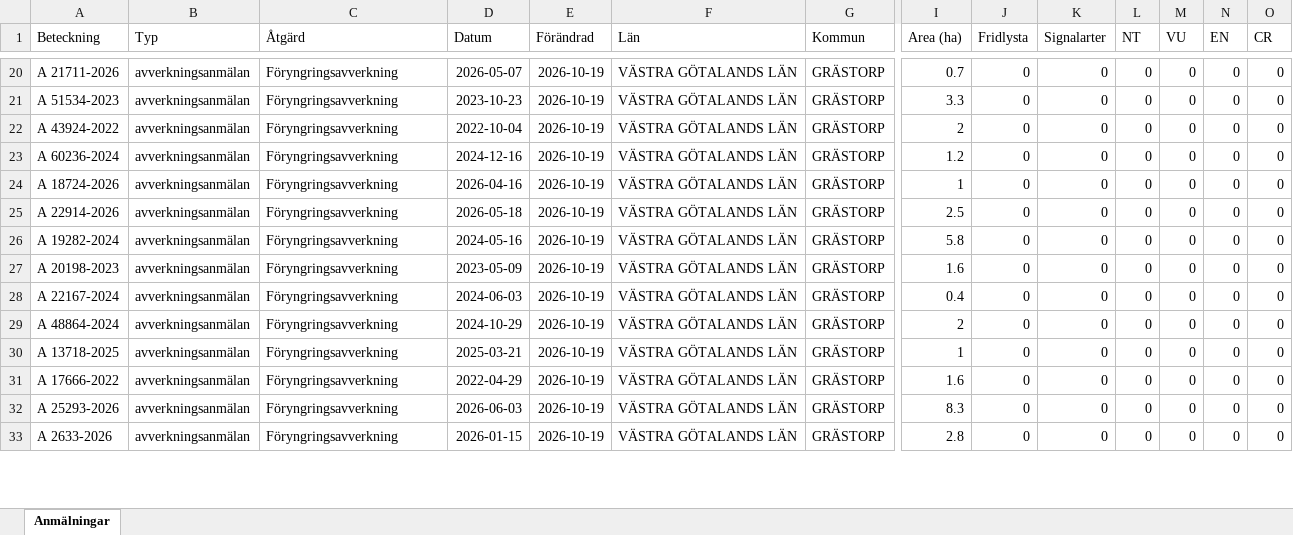
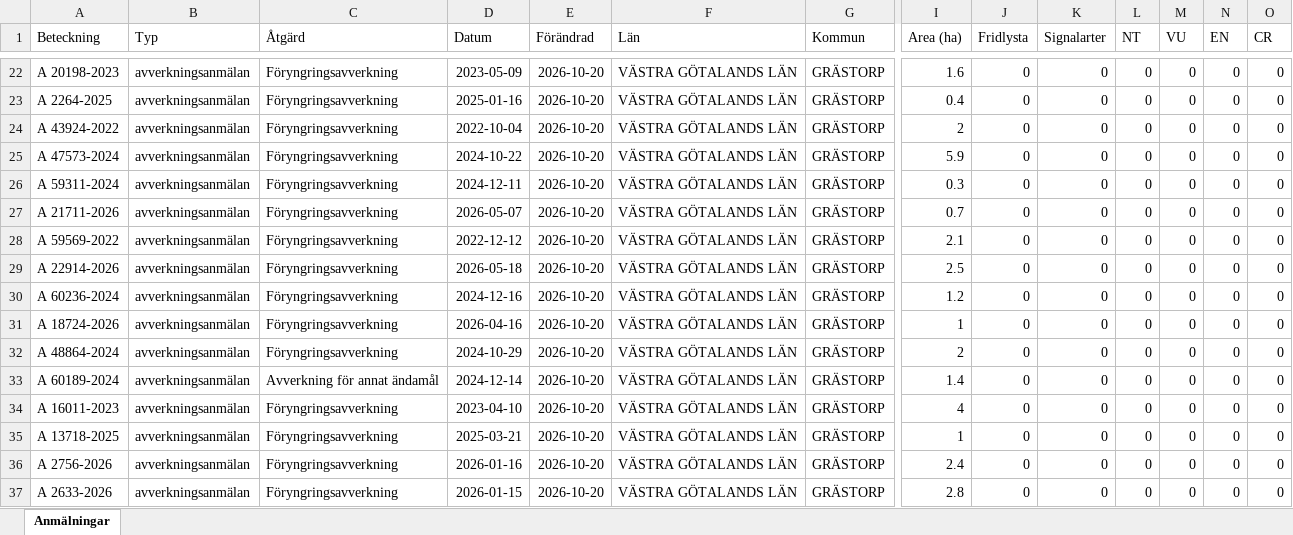
Before and after one commit to klasma/Logging_1444, an Excel workbook: Översikt GRÄSTORP.xlsx, sheet Anmälningar, drawn as a sheet; only a part is shown, gaps mark what is left out; values as stored, in another font and other column widths than the file's, no borders; removed rows and columns are numbered as before the commit, all else as after; rows hold the shown columns only; the diff covers the shown part only; the diff names each change by its address in the sheet, - before the commit and + after, or states it on an @@ line.

```diff
--- a/Översikt GRÄSTORP.xlsx (sheet Anmälningar)
+++ b/Översikt GRÄSTORP.xlsx (sheet Anmälningar)
-A22 (Beteckning): A 21711-2026
+A22 (Beteckning): A 20198-2023
-D22 (Datum): 2026-05-07
+D22 (Datum): 2023-05-09
-E22:E24 (Förändrad): 2026-10-19
+E22:E24 (Förändrad): 2026-10-20
-I22 (Area (ha)): 0.7
+I22 (Area (ha)): 1.6
-A23 (Beteckning): A 51534-2023
+A23 (Beteckning): A 2264-2025
-D23 (Datum): 2023-10-23
+D23 (Datum): 2025-01-16
-I23 (Area (ha)): 3.3
+I23 (Area (ha)): 0.4
+row 25: A 47573-2024 | avverkningsanmälan | Föryngringsavverkning | 2024-10-22 | 2026-10-20 | VÄSTRA GÖTALANDS LÄN | GRÄSTORP | 5.9 | 0 | 0 | 0 | 0 | 0 | 0
-A26 (Beteckning): A 60236-2024
+A26 (Beteckning): A 59311-2024
-D26 (Datum): 2024-12-16
+D26 (Datum): 2024-12-11
-E26:E27 (Förändrad): 2026-10-19
+E26:E27 (Förändrad): 2026-10-20
-I26 (Area (ha)): 1.2
+I26 (Area (ha)): 0.3
-A27 (Beteckning): A 18724-2026
+A27 (Beteckning): A 21711-2026
-D27 (Datum): 2026-04-16
+D27 (Datum): 2026-05-07
-I27 (Area (ha)): 1
+I27 (Area (ha)): 0.7
+row 28: A 59569-2022 | avverkningsanmälan | Föryngringsavverkning | 2022-12-12 | 2026-10-20 | VÄSTRA GÖTALANDS LÄN | GRÄSTORP | 2.1 | 0 | 0 | 0 | 0 | 0 | 0
-E29:E30 (Förändrad): 2026-10-19
+E29:E30 (Förändrad): 2026-10-20
-A30 (Beteckning): A 19282-2024
+A30 (Beteckning): A 60236-2024
-D30 (Datum): 2024-05-16
+D30 (Datum): 2024-12-16
-I30 (Area (ha)): 5.8
+I30 (Area (ha)): 1.2
-row 27: A 20198-2023 | avverkningsanmälan | Föryngringsavverkning | 2023-05-09 | 2026-10-19 | VÄSTRA GÖTALANDS LÄN | GRÄSTORP | 1.6 | 0 | 0 | 0 | 0 | 0 | 0
-A31 (Beteckning): A 22167-2024
+A31 (Beteckning): A 18724-2026
-D31 (Datum): 2024-06-03
+D31 (Datum): 2026-04-16
-E31:E32 (Förändrad): 2026-10-19
+E31:E32 (Förändrad): 2026-10-20
-I31 (Area (ha)): 0.4
+I31 (Area (ha)): 1
+row 33: A 60189-2024 | avverkningsanmälan | Avverkning för annat ändamål | 2024-12-14 | 2026-10-20 | VÄSTRA GÖTALANDS LÄN | GRÄSTORP | 1.4 | 0 | 0 | 0 | 0 | 0 | 0
+row 34: A 16011-2023 | avverkningsanmälan | Föryngringsavverkning | 2023-04-10 | 2026-10-20 | VÄSTRA GÖTALANDS LÄN | GRÄSTORP | 4 | 0 | 0 | 0 | 0 | 0 | 0
-E35 (Förändrad): 2026-10-19
+E35 (Förändrad): 2026-10-20
-row 31: A 17666-2022 | avverkningsanmälan | Föryngringsavverkning | 2022-04-29 | 2026-10-19 | VÄSTRA GÖTALANDS LÄN | GRÄSTORP | 1.6 | 0 | 0 | 0 | 0 | 0 | 0
-A36 (Beteckning): A 25293-2026
+A36 (Beteckning): A 2756-2026
-D36 (Datum): 2026-06-03
+D36 (Datum): 2026-01-16
-E36:E37 (Förändrad): 2026-10-19
+E36:E37 (Förändrad): 2026-10-20
-I36 (Area (ha)): 8.3
+I36 (Area (ha)): 2.4
```
Also changed, not shown: 6 added rows, 8 removed rows and 99 edited cells elsewhere in this sheet, artfynd/A 31076-2022 artfynd.xlsx, 6 other files.
